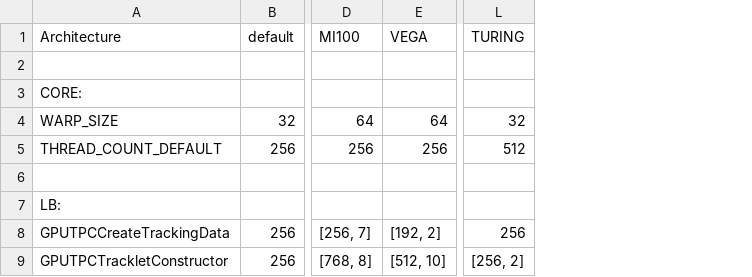
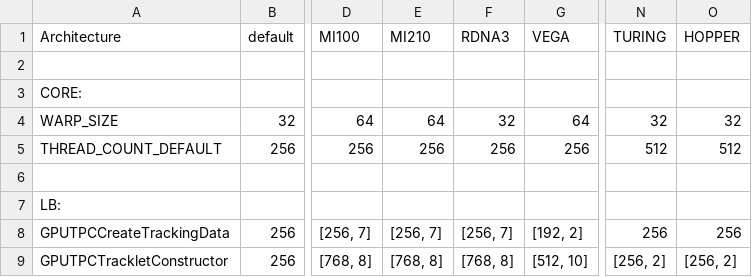
Before and after one commit to cern-nextgen/AliceO2, a CSV file: GPU/GPUTracking/Definitions/Parameters/GPUParameters.csv, drawn as a sheet; only a part is shown, gaps mark what is left out; the diff names each change by its address in the sheet, - before the commit and + after, or states it on an @@ line.

```diff
--- a/GPU/GPUTracking/Definitions/Parameters/GPUParameters.csv
+++ b/GPU/GPUTracking/Definitions/Parameters/GPUParameters.csv
+column E (MI210), rows 4-9: 64 | 256 |  |  | [256, 7] | [768, 8]
+column F (RDNA3), rows 4-9: 32 | 256 |  |  | [256, 7] | [768, 8]
+column O (HOPPER), rows 4-9: 32 | 512 |  |  | 256 | [256, 2]
```
Also changed, not shown: 1 other file.
